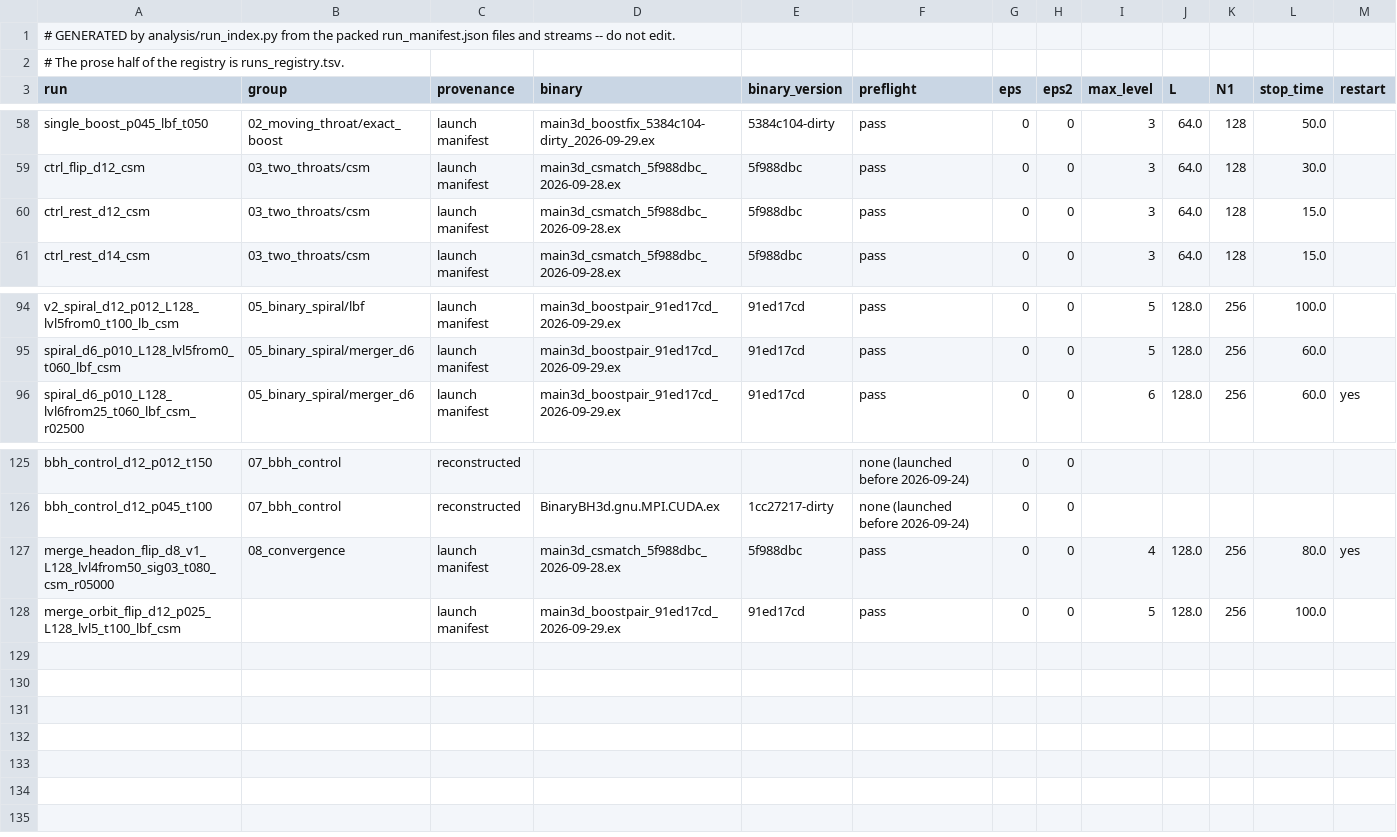
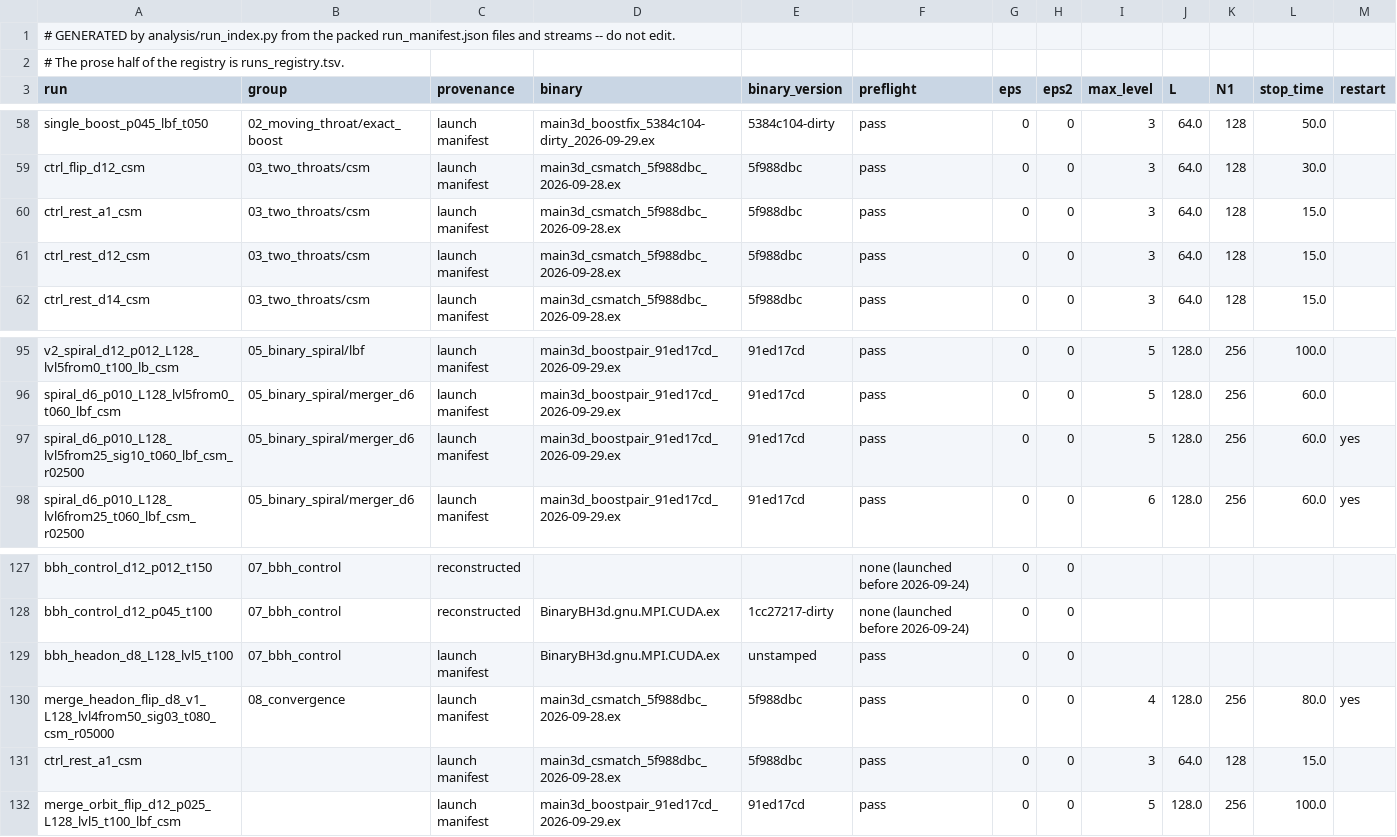
Before and after one commit to Nikchik-coder/GRTeclyn, a TSV file: results/merger/runs_index.tsv, drawn as a sheet; only a part is shown, gaps mark what is left out; rows hold the shown columns only; the diff names each change by its address in the sheet, - before the commit and + after, or states it on an @@ line.

```diff
--- a/results/merger/runs_index.tsv
+++ b/results/merger/runs_index.tsv
+row 60: ctrl_rest_a1_csm | 03_two_throats/csm | launch manifest | main3d_csmatch_5f988dbc_2026-09-28.ex | 5f988dbc | pass | 0 | 0 | 3 | 64.0 | 128 | 15.0
+row 97: spiral_d6_p010_L128_lvl5from25_sig10_t060_lbf_csm_r02500 | 05_binary_spiral/merger_d6 | launch manifest | main3d_boostpair_91ed17cd_2026-09-29.ex | 91ed17cd | pass | 0 | 0 | 5 | 128.0 | 256 | 60.0 | yes
+row 129: bbh_headon_d8_L128_lvl5_t100 | 07_bbh_control | launch manifest | BinaryBH3d.gnu.MPI.CUDA.ex | unstamped | pass | 0 | 0
+row 131: ctrl_rest_a1_csm |  | launch manifest | main3d_csmatch_5f988dbc_2026-09-28.ex | 5f988dbc | pass | 0 | 0 | 3 | 64.0 | 128 | 15.0
```
Also changed, not shown: results/merger/name_grammar.tsv, results/merger/runs_registry.tsv, 29 other files.
